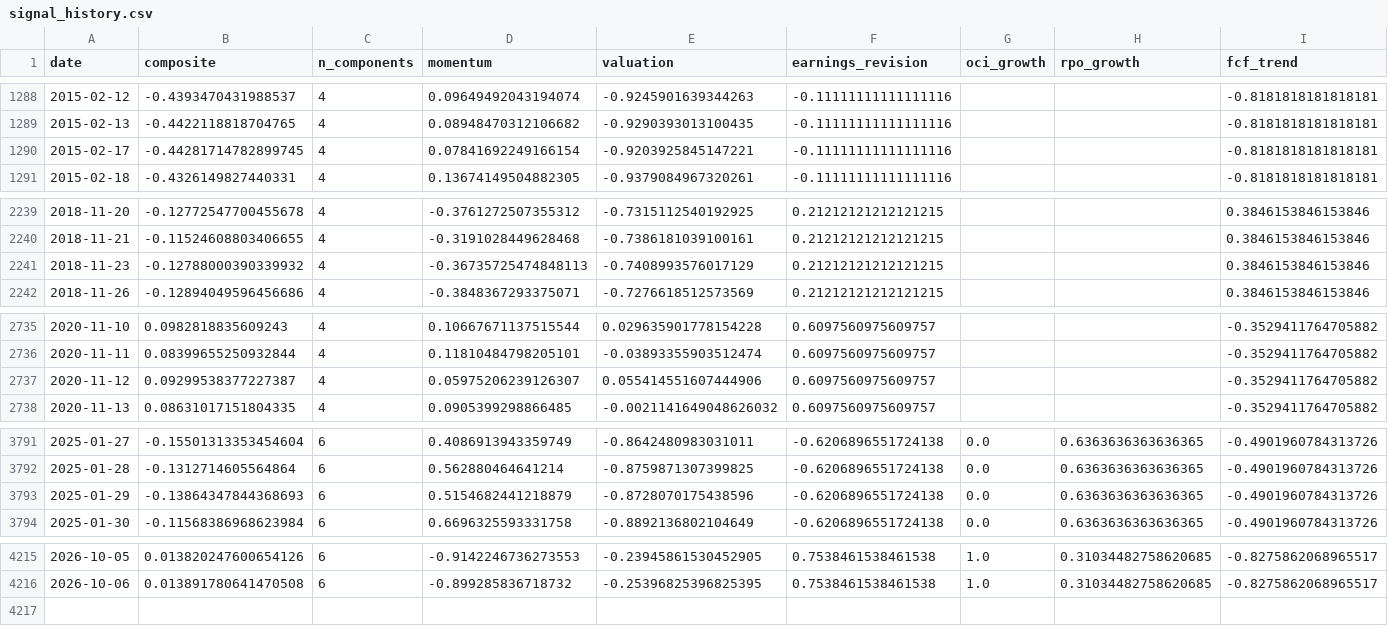
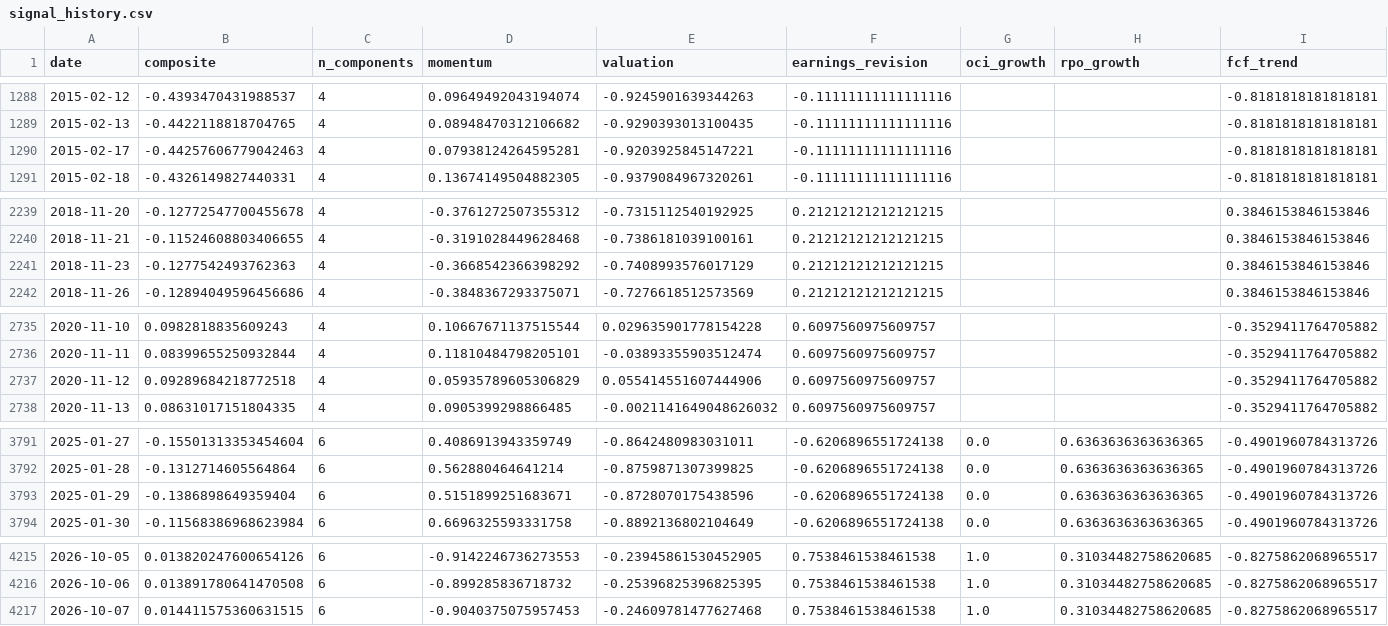
Before and after one commit to paumbernal/orcl-quant, a CSV file: models/signal_history.csv, drawn as a sheet; only a part is shown, gaps mark what is left out; rows hold the shown columns only; the diff names each change by its address in the sheet, - before the commit and + after, or states it on an @@ line.

```diff
--- a/models/signal_history.csv
+++ b/models/signal_history.csv
-B1290 (composite): -0.44281714782899745
+B1290 (composite): -0.44257606779042463
-D1290 (momentum): 0.07841692249166154
+D1290 (momentum): 0.07938124264595281
-B2241 (composite): -0.12788000390339932
+B2241 (composite): -0.1277542493762363
-D2241 (momentum): -0.36735725474848113
+D2241 (momentum): -0.3668542366398292
-B2737 (composite): 0.09299538377227387
+B2737 (composite): 0.09289684218772518
-D2737 (momentum): 0.05975206239126307
+D2737 (momentum): 0.05935789605306829
-B3793 (composite): -0.13864347844368693
+B3793 (composite): -0.1386898649359404
-D3793 (momentum): 0.5154682441218879
+D3793 (momentum): 0.5151899251683671
+row 4217: 2026-10-07 | 0.014411575360631515 | 6 | -0.9040375075957453 | -0.24609781477627468 | 0.7538461538461538 | 1.0 | 0.31034482758620685 | -0.8275862068965517
```
Also changed, not shown: data/processed/ohlcv_ORCL.csv, data/processed/prices_close.csv, 33 other files.
